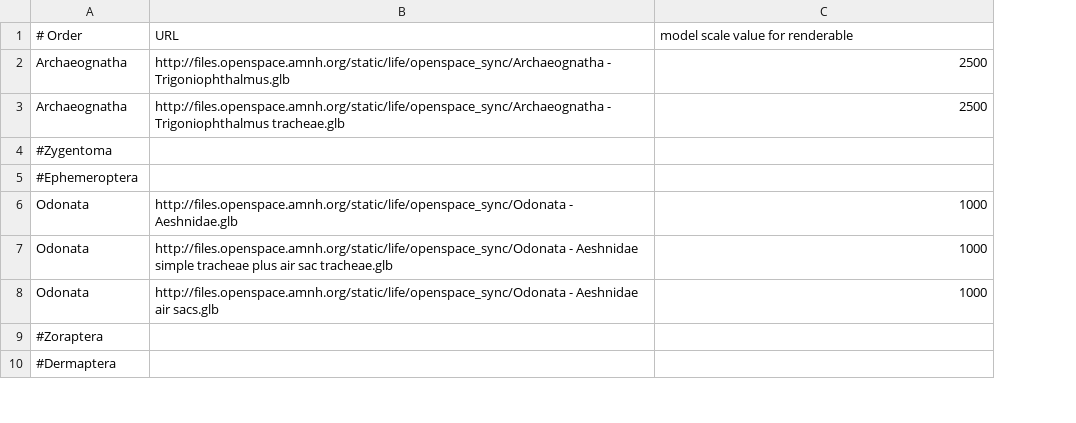
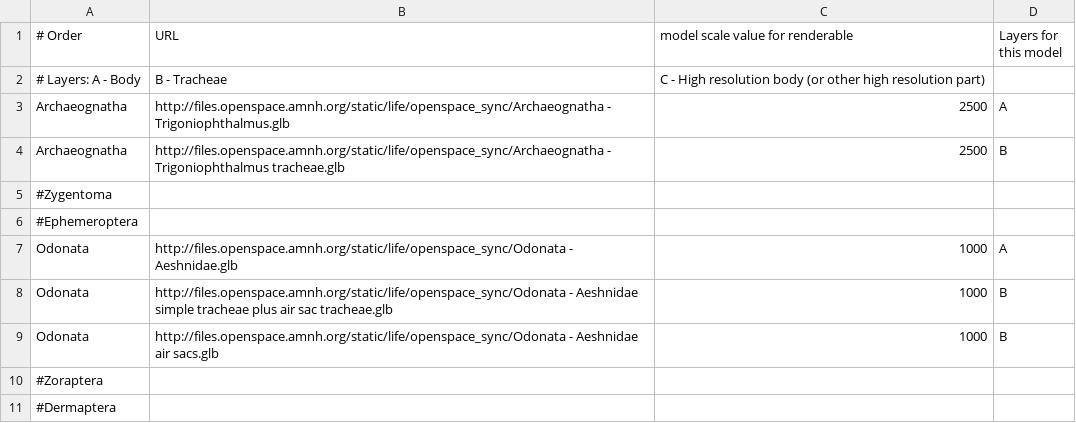
Before and after one commit to brianpatrick/cosmic-view-life, a CSV file: tree_input_files/Insect_models.csv, drawn as a sheet; only a part is shown; addresses are those after the commit; the diff names each change by its address in the sheet, - before the commit and + after, or states it on an @@ line.

Commit message:
Actions
 - Framework for adding more actions, in particular auto-generated actions to turn on and off layers specified in insect_models.csv file
 - Added initial layer assignments to insect_models.csv

```diff
--- a/tree_input_files/Insect_models.csv
+++ b/tree_input_files/Insect_models.csv
+column D (Layers for this model), rows 3-9: A | B |  |  | A | B | B
+row 2: # Layers: A - Body | B - Tracheae | C - High resolution body (or other high resolution part)
```
Also changed, not shown: 1 other file.
